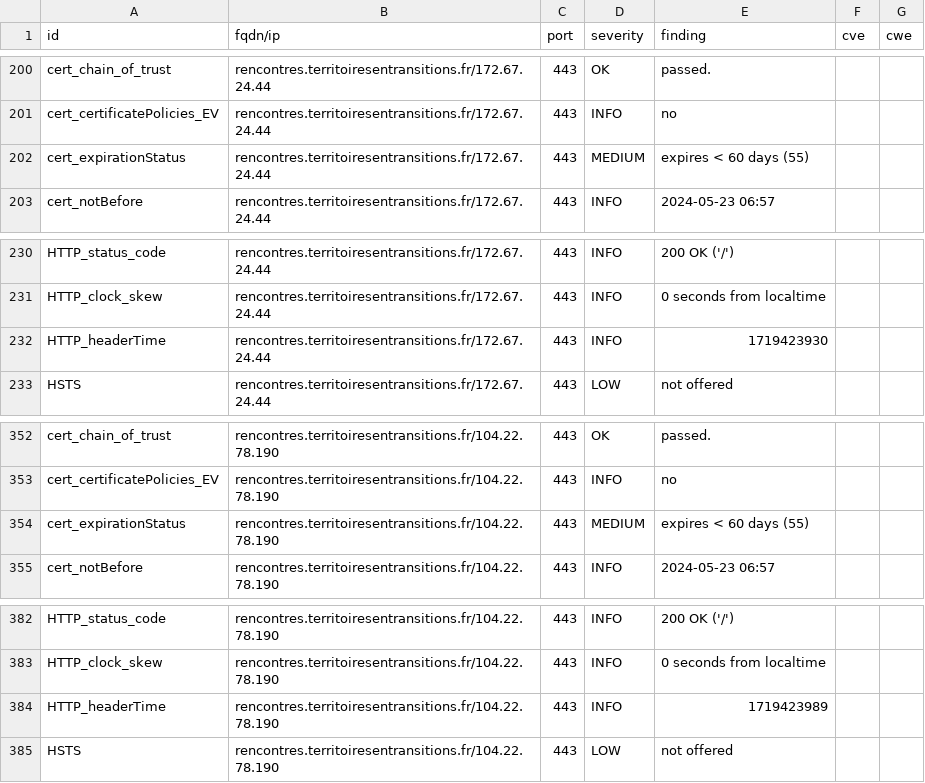
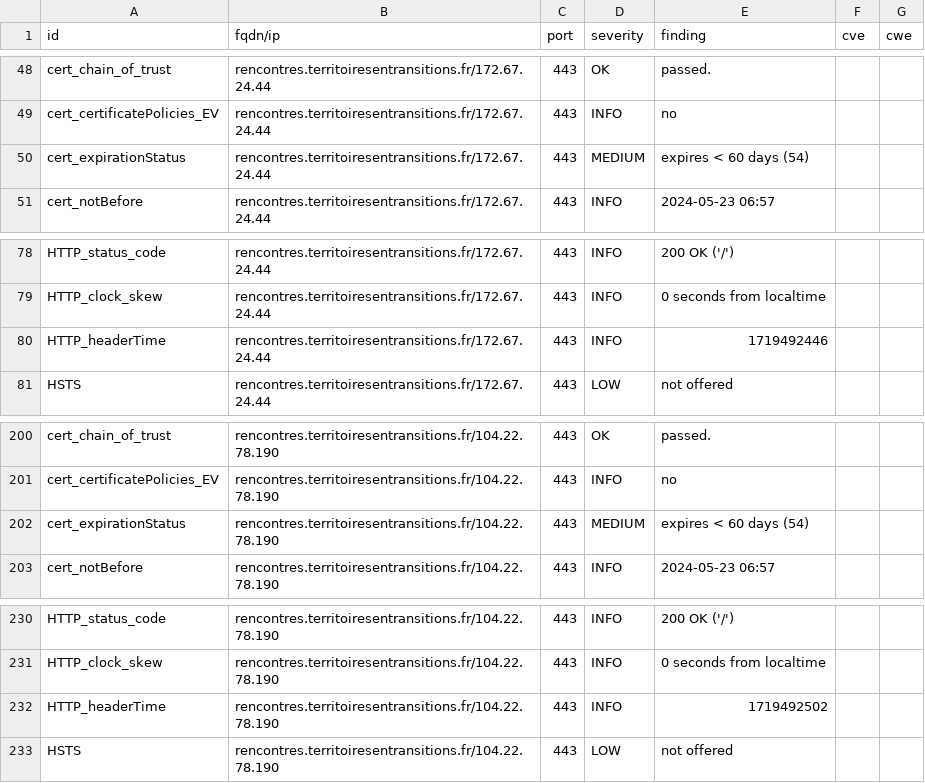
Before and after one commit to incubateur-ademe/dashlord, a CSV file: results/aHR0cHM6Ly9yZW5jb250cmVzLnRlcnJpdG9pcmVzZW50cmFuc2l0aW9ucy5mcg==/testssl.csv, drawn as a sheet; only a part is shown, gaps mark what is left out; the diff covers the shown part only.

```diff
--- a/results/aHR0cHM6Ly9yZW5jb250cmVzLnRlcnJpdG9pcmVzZW50cmFuc2l0aW9ucy5mcg==/testssl.csv
+++ b/results/aHR0cHM6Ly9yZW5jb250cmVzLnRlcnJpdG9pcmVzZW50cmFuc2l0aW9ucy5mcg==/testssl.csv
@@ -201,3 +49,3 @@
 "cert_certificatePolicies_EV","rencontres.territoiresentransitions.fr/172.67.24.44","443","INFO","no","",""
-"cert_expirationStatus","rencontres.territoiresentransitions.fr/172.67.24.44","443","MEDIUM","expires < 60 days (55)","",""
+"cert_expirationStatus","rencontres.territoiresentransitions.fr/172.67.24.44","443","MEDIUM","expires < 60 days (54)","",""
 "cert_notBefore","rencontres.territoiresentransitions.fr/172.67.24.44","443","INFO","2024-05-23 06:57","",""
@@ -231,3 +79,3 @@
 "HTTP_clock_skew","rencontres.territoiresentransitions.fr/172.67.24.44","443","INFO","0 seconds from localtime","",""
-"HTTP_headerTime","rencontres.territoiresentransitions.fr/172.67.24.44","443","INFO","1719423930","",""
+"HTTP_headerTime","rencontres.territoiresentransitions.fr/172.67.24.44","443","INFO","1719492446","",""
 "HSTS","rencontres.territoiresentransitions.fr/172.67.24.44","443","LOW","not offered","",""
@@ -353,3 +201,3 @@
 "cert_certificatePolicies_EV","rencontres.territoiresentransitions.fr/104.22.78.190","443","INFO","no","",""
-"cert_expirationStatus","rencontres.territoiresentransitions.fr/104.22.78.190","443","MEDIUM","expires < 60 days (55)","",""
+"cert_expirationStatus","rencontres.territoiresentransitions.fr/104.22.78.190","443","MEDIUM","expires < 60 days (54)","",""
 "cert_notBefore","rencontres.territoiresentransitions.fr/104.22.78.190","443","INFO","2024-05-23 06:57","",""
@@ -383,3 +231,3 @@
 "HTTP_clock_skew","rencontres.territoiresentransitions.fr/104.22.78.190","443","INFO","0 seconds from localtime","",""
-"HTTP_headerTime","rencontres.territoiresentransitions.fr/104.22.78.190","443","INFO","1719423989","",""
+"HTTP_headerTime","rencontres.territoiresentransitions.fr/104.22.78.190","443","INFO","1719492502","",""
 "HSTS","rencontres.territoiresentransitions.fr/104.22.78.190","443","LOW","not offered","",""
```
Also changed, not shown: 2 added rows, 2 removed rows and 150 moved rows elsewhere in this file, 11 other files.
